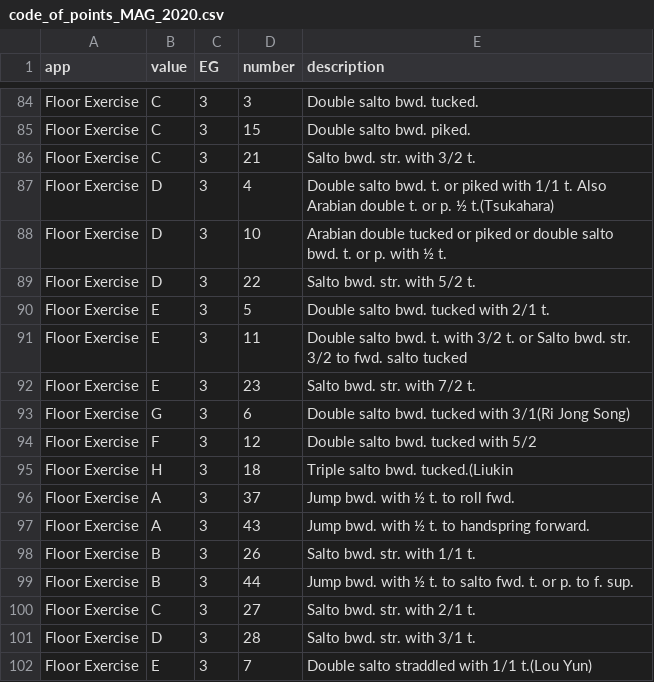
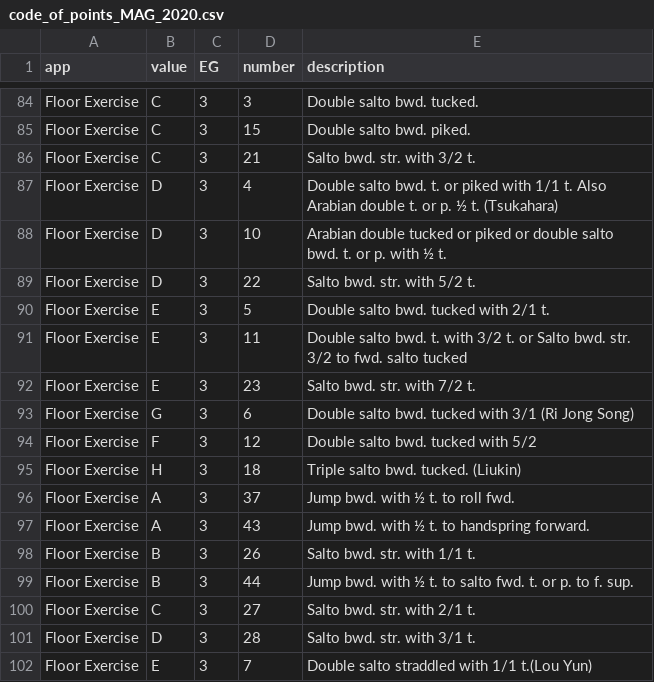
Before and after one commit to lukewiwa/code_of_points_MAG_2020, a CSV file: code_of_points_MAG_2020.csv, drawn as a sheet; only a part is shown, gaps mark what is left out.

Commit message:
Cleaned up some floor skills

```diff
--- a/code_of_points_MAG_2020.csv
+++ b/code_of_points_MAG_2020.csv
@@ -86,3 +86,3 @@ Floor Exercise,C,3,15,Double salto bwd. piked.
 Floor Exercise,C,3,21,Salto bwd. str. with 3/2 t.
-Floor Exercise,D,3,4,Double salto bwd. t. or piked with 1/1 t. Also Arabian double t. or p. ½ t.(Tsukahara)
+Floor Exercise,D,3,4,Double salto bwd. t. or piked with 1/1 t. Also Arabian double t. or p. ½ t. (Tsukahara)
 Floor Exercise,D,3,10,Arabian double tucked or piked or double salto bwd. t. or p. with ½ t.
@@ -92,5 +92,5 @@ Floor Exercise,E,3,11,Double salto bwd. t. with 3/2 t. or Salto bwd. str. 3/2 to
 Floor Exercise,E,3,23,Salto bwd. str. with 7/2 t.
-Floor Exercise,G,3,6,Double salto bwd. tucked with 3/1(Ri Jong Song)
+Floor Exercise,G,3,6,Double salto bwd. tucked with 3/1 (Ri Jong Song)
 Floor Exercise,F,3,12,Double salto bwd. tucked with 5/2
-Floor Exercise,H,3,18,Triple salto bwd. tucked.(Liukin
+Floor Exercise,H,3,18,Triple salto bwd. tucked. (Liukin)
 Floor Exercise,A,3,37,Jump bwd. with ½ t. to roll fwd.
```
